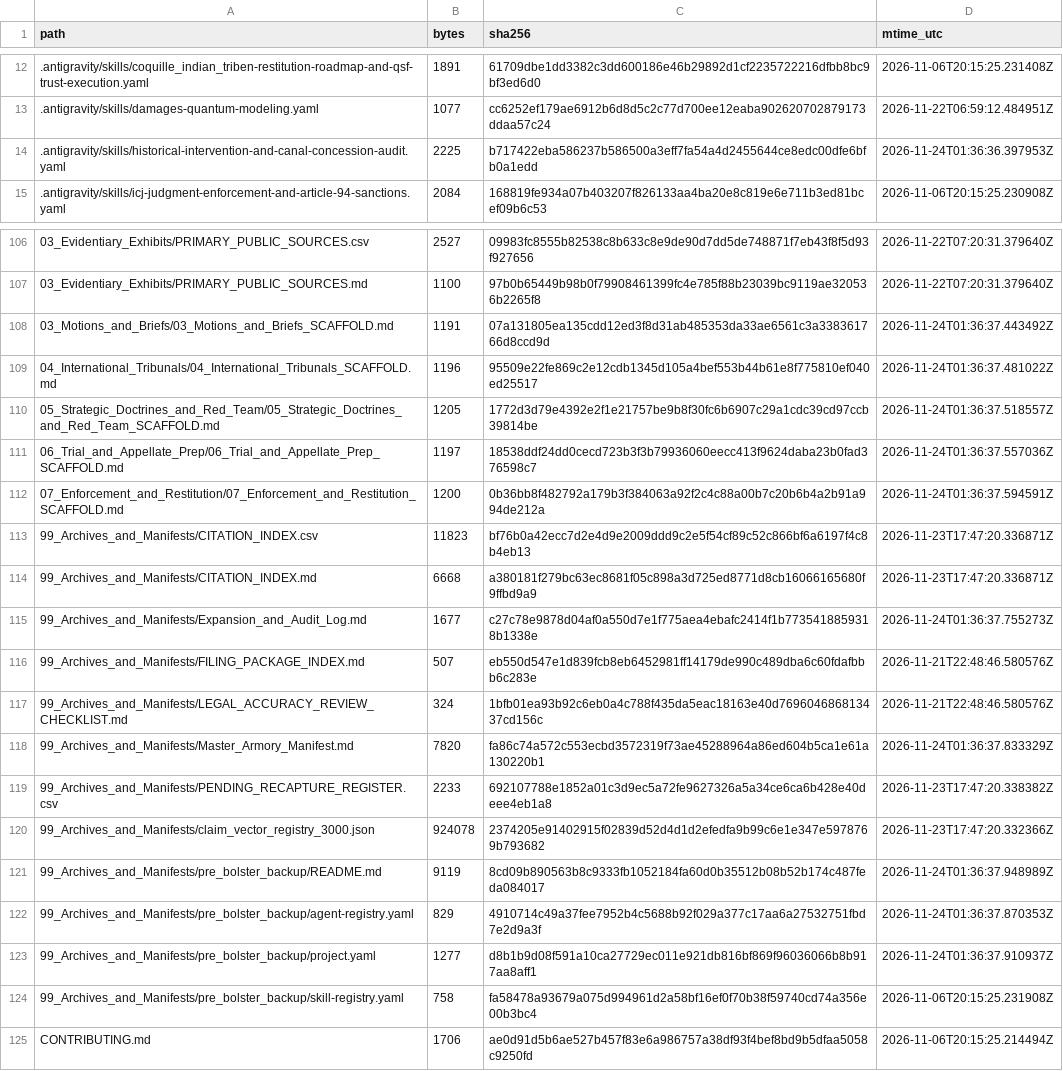
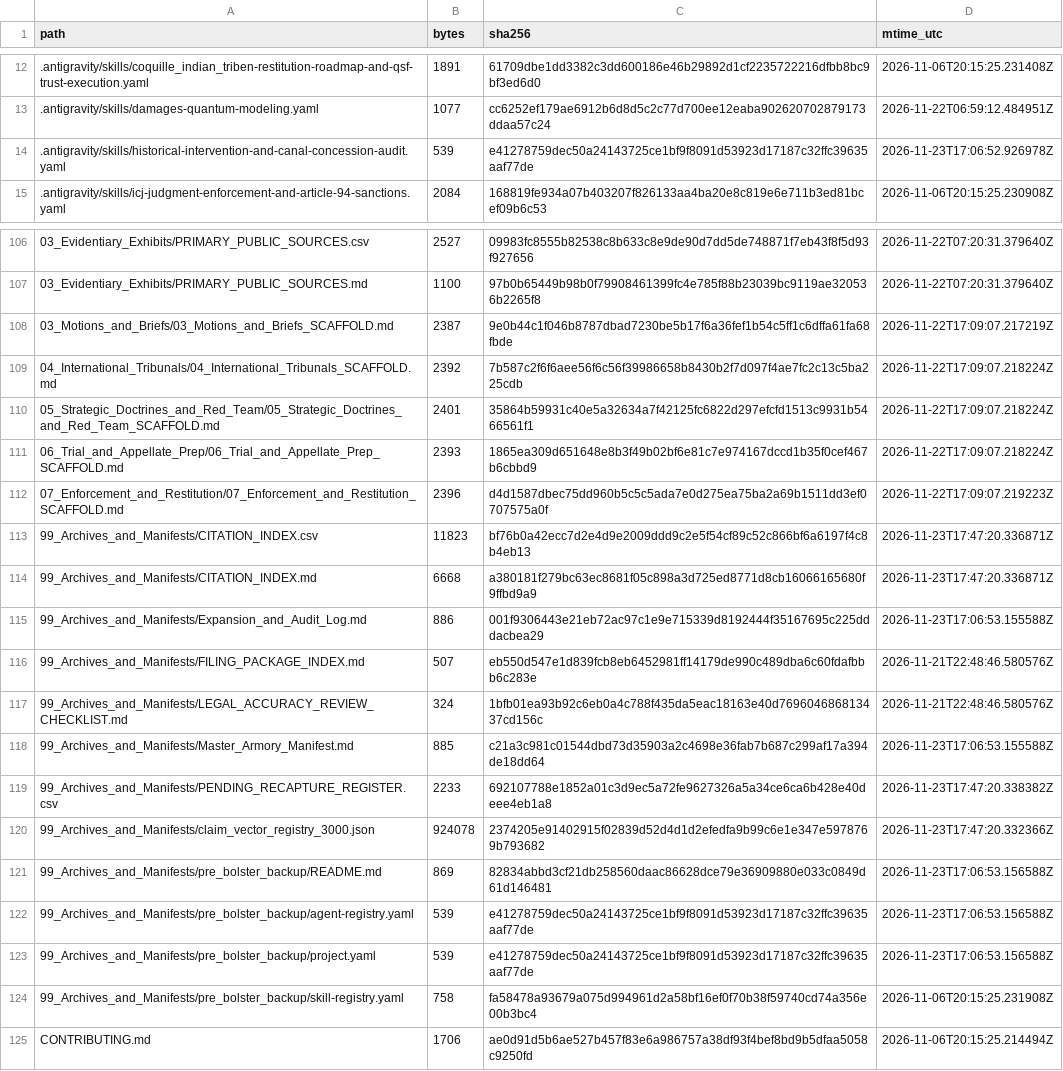
Before and after one commit to GlobalRestitutionAlliance/turtle-island-us-or-coquille-indian-tribe-master-litigation, a CSV file: 99_Archives_and_Manifests/MANIFEST_SHA256.csv, drawn as a sheet; only a part is shown, gaps mark what is left out; the diff covers the shown part only.

```diff
--- a/99_Archives_and_Manifests/MANIFEST_SHA256.csv
+++ b/99_Archives_and_Manifests/MANIFEST_SHA256.csv
@@ -13,3 +13,3 @@ path,bytes,sha256,mtime_utc
 .antigravity/skills/damages-quantum-modeling.yaml,1077,cc6252ef179ae6912b6d8d5c2c77d700ee12eaba902620702879173ddaa57c24,2026-11-22T06:59:12.484951Z
-.antigravity/skills/historical-intervention-and-canal-concession-audit.yaml,2225,b717422eba586237b586500a3eff7fa54a4d2455644ce8edc00dfe6bfb0a1edd,2026-11-24T01:36:36.397953Z
+.antigravity/skills/historical-intervention-and-canal-concession-audit.yaml,539,e41278759dec50a24143725ce1bf9f8091d53923d17187c32ffc39635aaf77de,2026-11-23T17:06:52.926978Z
 .antigravity/skills/icj-judgment-enforcement-and-article-94-sanctions.yaml,2084,168819fe934a07b403207f826133aa4ba20e8c819e6e711b3ed81bcef09b6c53,2026-11-06T20:15:25.230908Z
@@ -107,18 +107,18 @@ path,bytes,sha256,mtime_utc
 03_Evidentiary_Exhibits/PRIMARY_PUBLIC_SOURCES.md,1100,97b0b65449b98b0f79908461399fc4e785f88b23039bc9119ae320536b2265f8,2026-11-22T07:20:31.379640Z
-03_Motions_and_Briefs/03_Motions_and_Briefs_SCAFFOLD.md,1191,07a131805ea135cdd12ed3f8d31ab485353da33ae6561c3a338361766d8ccd9d,2026-11-24T01:36:37.443492Z
-04_International_Tribunals/04_International_Tribunals_SCAFFOLD.md,1196,95509e22fe869c2e12cdb1345d105a4bef553b44b61e8f775810ef040ed25517,2026-11-24T01:36:37.481022Z
-05_Strategic_Doctrines_and_Red_Team/05_Strategic_Doctrines_and_Red_Team_SCAFFOLD.md,1205,1772d3d79e4392e2f1e21757be9b8f30fc6b6907c29a1cdc39cd97ccb39814be,2026-11-24T01:36:37.518557Z
-06_Trial_and_Appellate_Prep/06_Trial_and_Appellate_Prep_SCAFFOLD.md,1197,18538ddf24dd0cecd723b3f3b79936060eecc413f9624daba23b0fad376598c7,2026-11-24T01:36:37.557036Z
-07_Enforcement_and_Restitution/07_Enforcement_and_Restitution_SCAFFOLD.md,1200,0b36bb8f482792a179b3f384063a92f2c4c88a00b7c20b6b4a2b91a994de212a,2026-11-24T01:36:37.594591Z
+03_Motions_and_Briefs/03_Motions_and_Briefs_SCAFFOLD.md,2387,9e0b44c1f046b8787dbad7230be5b17f6a36fef1b54c5ff1c6dffa61fa68fbde,2026-11-22T17:09:07.217219Z
+04_International_Tribunals/04_International_Tribunals_SCAFFOLD.md,2392,7b587c2f6f6aee56f6c56f39986658b8430b2f7d097f4ae7fc2c13c5ba225cdb,2026-11-22T17:09:07.218224Z
+05_Strategic_Doctrines_and_Red_Team/05_Strategic_Doctrines_and_Red_Team_SCAFFOLD.md,2401,35864b59931c40e5a32634a7f42125fc6822d297efcfd1513c9931b5466561f1,2026-11-22T17:09:07.218224Z
+06_Trial_and_Appellate_Prep/06_Trial_and_Appellate_Prep_SCAFFOLD.md,2393,1865ea309d651648e8b3f49b02bf6e81c7e974167dccd1b35f0cef467b6cbbd9,2026-11-22T17:09:07.218224Z
+07_Enforcement_and_Restitution/07_Enforcement_and_Restitution_SCAFFOLD.md,2396,d4d1587dbec75dd960b5c5c5ada7e0d275ea75ba2a69b1511dd3ef0707575a0f,2026-11-22T17:09:07.219223Z
 99_Archives_and_Manifests/CITATION_INDEX.csv,11823,bf76b0a42ecc7d2e4d9e2009ddd9c2e5f54cf89c52c866bf6a6197f4c8b4eb13,2026-11-23T17:47:20.336871Z
 99_Archives_and_Manifests/CITATION_INDEX.md,6668,a380181f279bc63ec8681f05c898a3d725ed8771d8cb16066165680f9ffbd9a9,2026-11-23T17:47:20.336871Z
-99_Archives_and_Manifests/Expansion_and_Audit_Log.md,1677,c27c78e9878d04af0a550d7e1f775aea4ebafc2414f1b7735418859318b1338e,2026-11-24T01:36:37.755273Z
+99_Archives_and_Manifests/Expansion_and_Audit_Log.md,886,001f9306443e21eb72ac97c1e9e715339d8192444f35167695c225dddacbea29,2026-11-23T17:06:53.155588Z
 99_Archives_and_Manifests/FILING_PACKAGE_INDEX.md,507,eb550d547e1d839fcb8eb6452981ff14179de990c489dba6c60fdafbbb6c283e,2026-11-21T22:48:46.580576Z
 99_Archives_and_Manifests/LEGAL_ACCURACY_REVIEW_CHECKLIST.md,324,1bfb01ea93b92c6eb0a4c788f435da5eac18163e40d769604686813437cd156c,2026-11-21T22:48:46.580576Z
-99_Archives_and_Manifests/Master_Armory_Manifest.md,7820,fa86c74a572c553ecbd3572319f73ae45288964a86ed604b5ca1e61a130220b1,2026-11-24T01:36:37.833329Z
+99_Archives_and_Manifests/Master_Armory_Manifest.md,885,c21a3c981c01544dbd73d35903a2c4698e36fab7b687c299af17a394de18dd64,2026-11-23T17:06:53.155588Z
 99_Archives_and_Manifests/PENDING_RECAPTURE_REGISTER.csv,2233,692107788e1852a01c3d9ec5a72fe9627326a5a34ce6ca6b428e40deee4eb1a8,2026-11-23T17:47:20.338382Z
 99_Archives_and_Manifests/claim_vector_registry_3000.json,924078,2374205e91402915f02839d52d4d1d2efedfa9b99c6e1e347e5978769b793682,2026-11-23T17:47:20.332366Z
-99_Archives_and_Manifests/pre_bolster_backup/README.md,9119,8cd09b890563b8c9333fb1052184fa60d0b35512b08b52b174c487feda084017,2026-11-24T01:36:37.948989Z
-99_Archives_and_Manifests/pre_bolster_backup/agent-registry.yaml,829,4910714c49a37fee7952b4c5688b92f029a377c17aa6a27532751fbd7e2d9a3f,2026-11-24T01:36:37.870353Z
-99_Archives_and_Manifests/pre_bolster_backup/project.yaml,1277,d8b1b9d08f591a10ca27729ec011e921db816bf869f96036066b8b917aa8aff1,2026-11-24T01:36:37.910937Z
+99_Archives_and_Manifests/pre_bolster_backup/README.md,869,82834abbd3cf21db258560daac86628dce79e36909880e033c0849d61d146481,2026-11-23T17:06:53.156588Z
+99_Archives_and_Manifests/pre_bolster_backup/agent-registry.yaml,539,e41278759dec50a24143725ce1bf9f8091d53923d17187c32ffc39635aaf77de,2026-11-23T17:06:53.156588Z
+99_Archives_and_Manifests/pre_bolster_backup/project.yaml,539,e41278759dec50a24143725ce1bf9f8091d53923d17187c32ffc39635aaf77de,2026-11-23T17:06:53.156588Z
 99_Archives_and_Manifests/pre_bolster_backup/skill-registry.yaml,758,fa58478a93679a075d994961d2a58bf16ef0f70b38f59740cd74a356e00b3bc4,2026-11-06T20:15:25.231908Z
```
Also changed, not shown: 77 edited cells elsewhere in this file, 37 other files.
